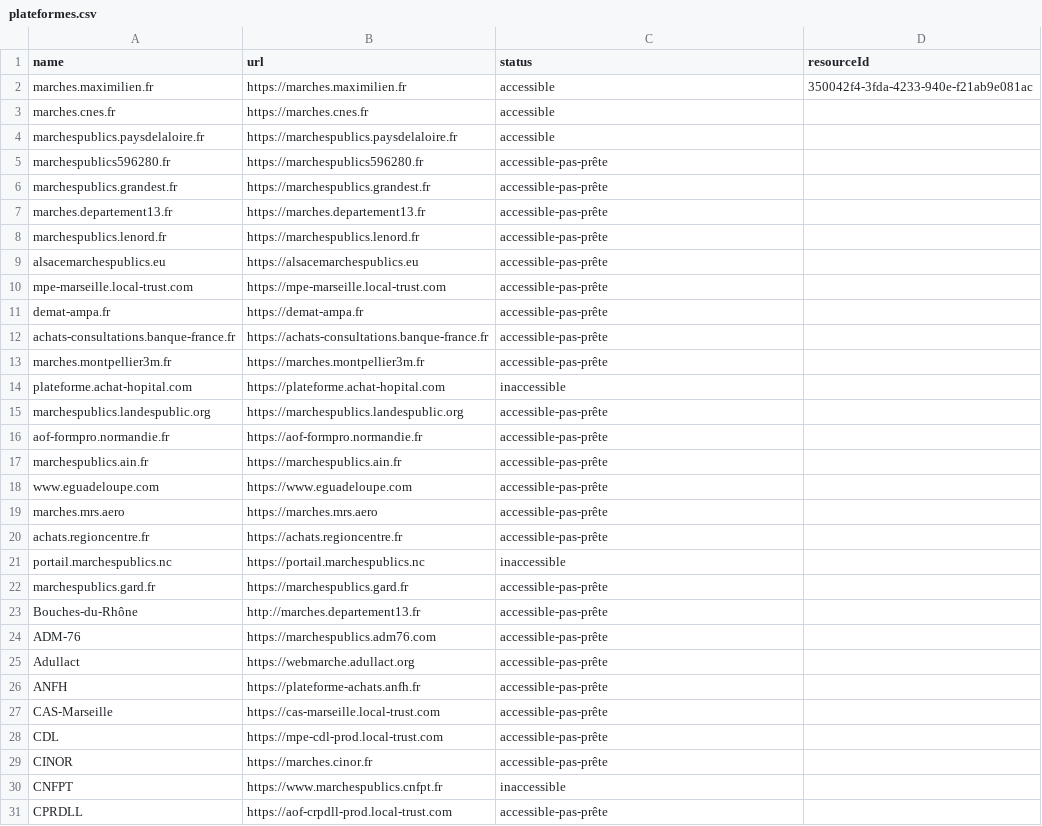
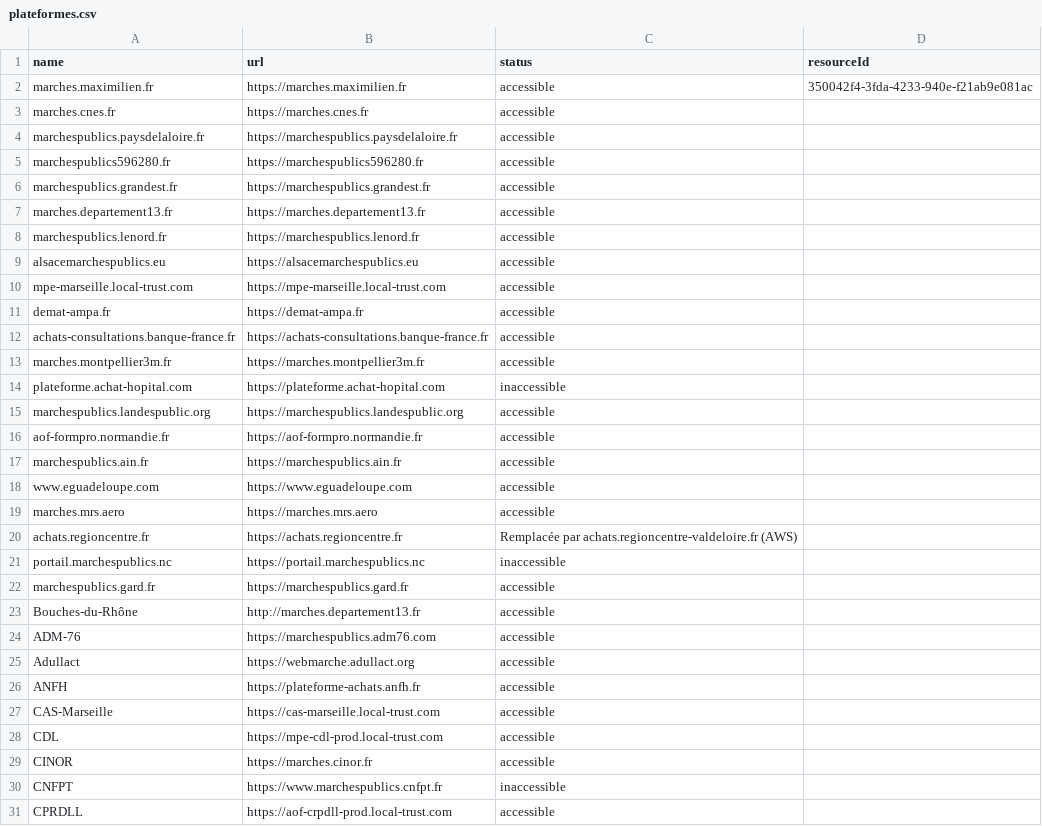
Before and after one commit to ColinMaudry/atexo-decp-scraper, a CSV file: plateformes.csv, drawn as a sheet; only a part is shown; the diff covers the shown part only.

Commit message:
Plateformes set as accessible (until they're not...)

```diff
--- a/plateformes.csv
+++ b/plateformes.csv
@@ -4,28 +4,28 @@ marches.cnes.fr,https://marches.cnes.fr,accessible,
 marchespublics.paysdelaloire.fr,https://marchespublics.paysdelaloire.fr,accessible,
-marchespublics596280.fr,https://marchespublics596280.fr,accessible-pas-prête,
-marchespublics.grandest.fr,https://marchespublics.grandest.fr,accessible-pas-prête,
-marches.departement13.fr,https://marches.departement13.fr,accessible-pas-prête,
-marchespublics.lenord.fr,https://marchespublics.lenord.fr,accessible-pas-prête,
-alsacemarchespublics.eu,https://alsacemarchespublics.eu,accessible-pas-prête,
-mpe-marseille.local-trust.com,https://mpe-marseille.local-trust.com,accessible-pas-prête,
-demat-ampa.fr,https://demat-ampa.fr,accessible-pas-prête,
-achats-consultations.banque-france.fr,https://achats-consultations.banque-france.fr,accessible-pas-prête,
-marches.montpellier3m.fr,https://marches.montpellier3m.fr,accessible-pas-prête,
+marchespublics596280.fr,https://marchespublics596280.fr,accessible,
+marchespublics.grandest.fr,https://marchespublics.grandest.fr,accessible,
+marches.departement13.fr,https://marches.departement13.fr,accessible,
+marchespublics.lenord.fr,https://marchespublics.lenord.fr,accessible,
+alsacemarchespublics.eu,https://alsacemarchespublics.eu,accessible,
+mpe-marseille.local-trust.com,https://mpe-marseille.local-trust.com,accessible,
+demat-ampa.fr,https://demat-ampa.fr,accessible,
+achats-consultations.banque-france.fr,https://achats-consultations.banque-france.fr,accessible,
+marches.montpellier3m.fr,https://marches.montpellier3m.fr,accessible,
 plateforme.achat-hopital.com,https://plateforme.achat-hopital.com,inaccessible,
-marchespublics.landespublic.org,https://marchespublics.landespublic.org,accessible-pas-prête,
-aof-formpro.normandie.fr,https://aof-formpro.normandie.fr,accessible-pas-prête,
-marchespublics.ain.fr,https://marchespublics.ain.fr,accessible-pas-prête,
-www.eguadeloupe.com,https://www.eguadeloupe.com,accessible-pas-prête,
-marches.mrs.aero,https://marches.mrs.aero,accessible-pas-prête,
-achats.regioncentre.fr,https://achats.regioncentre.fr,accessible-pas-prête,
+marchespublics.landespublic.org,https://marchespublics.landespublic.org,accessible,
+aof-formpro.normandie.fr,https://aof-formpro.normandie.fr,accessible,
+marchespublics.ain.fr,https://marchespublics.ain.fr,accessible,
+www.eguadeloupe.com,https://www.eguadeloupe.com,accessible,
+marches.mrs.aero,https://marches.mrs.aero,accessible,
+achats.regioncentre.fr,https://achats.regioncentre.fr,"Remplacée par achats.regioncentre-valdeloire.fr (AWS)",
 portail.marchespublics.nc,https://portail.marchespublics.nc,inaccessible,
-marchespublics.gard.fr,https://marchespublics.gard.fr,accessible-pas-prête,
-Bouches-du-Rhône,http://marches.departement13.fr,accessible-pas-prête,
-ADM-76,https://marchespublics.adm76.com,accessible-pas-prête,
-Adullact,https://webmarche.adullact.org,accessible-pas-prête,
-ANFH,https://plateforme-achats.anfh.fr,accessible-pas-prête,
-CAS-Marseille,https://cas-marseille.local-trust.com,accessible-pas-prête,
-CDL,https://mpe-cdl-prod.local-trust.com,accessible-pas-prête,
-CINOR,https://marches.cinor.fr,accessible-pas-prête,
+marchespublics.gard.fr,https://marchespublics.gard.fr,accessible,
+Bouches-du-Rhône,http://marches.departement13.fr,accessible,
+ADM-76,https://marchespublics.adm76.com,accessible,
+Adullact,https://webmarche.adullact.org,accessible,
+ANFH,https://plateforme-achats.anfh.fr,accessible,
+CAS-Marseille,https://cas-marseille.local-trust.com,accessible,
+CDL,https://mpe-cdl-prod.local-trust.com,accessible,
+CINOR,https://marches.cinor.fr,accessible,
 CNFPT,https://www.marchespublics.cnfpt.fr,inaccessible,
-CPRDLL,https://aof-crpdll-prod.local-trust.com,accessible-pas-prête,
+CPRDLL,https://aof-crpdll-prod.local-trust.com,accessible,
```
Also changed, not shown: 17 edited cells elsewhere in this file.
